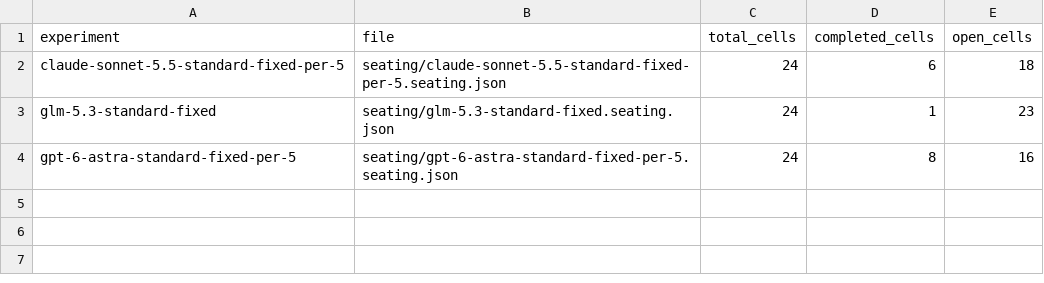
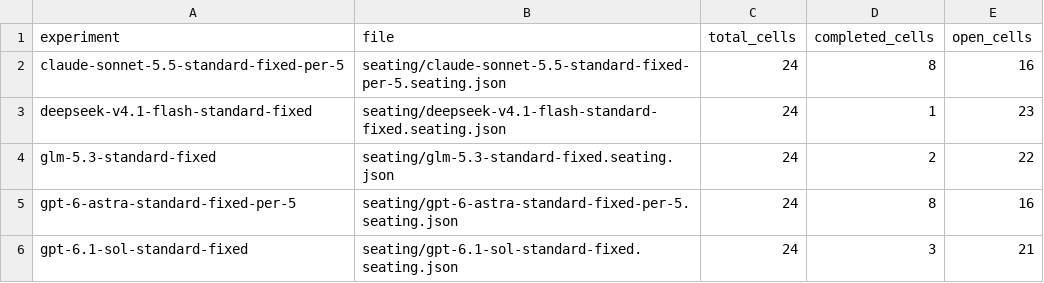
Before and after one commit to vox-deorum/civ-bench-latest, a CSV file: assets/perf_experiment_completeness/seating_index.csv, drawn as a sheet.

```diff
--- a/assets/perf_experiment_completeness/seating_index.csv
+++ b/assets/perf_experiment_completeness/seating_index.csv
@@ -1,4 +1,6 @@
 experiment,file,total_cells,completed_cells,open_cells
-claude-sonnet-5.5-standard-fixed-per-5,seating/claude-sonnet-5.5-standard-fixed-per-5.seating.json,24,6,18
-glm-5.3-standard-fixed,seating/glm-5.3-standard-fixed.seating.json,24,1,23
+claude-sonnet-5.5-standard-fixed-per-5,seating/claude-sonnet-5.5-standard-fixed-per-5.seating.json,24,8,16
+deepseek-v4.1-flash-standard-fixed,seating/deepseek-v4.1-flash-standard-fixed.seating.json,24,1,23
+glm-5.3-standard-fixed,seating/glm-5.3-standard-fixed.seating.json,24,2,22
 gpt-6-astra-standard-fixed-per-5,seating/gpt-6-astra-standard-fixed-per-5.seating.json,24,8,16
+gpt-6.1-sol-standard-fixed,seating/gpt-6.1-sol-standard-fixed.seating.json,24,3,21
```
Also changed, not shown: assets/controlled_seed/game_player_rank.csv, assets/game_log/games.csv, 43 other files.
